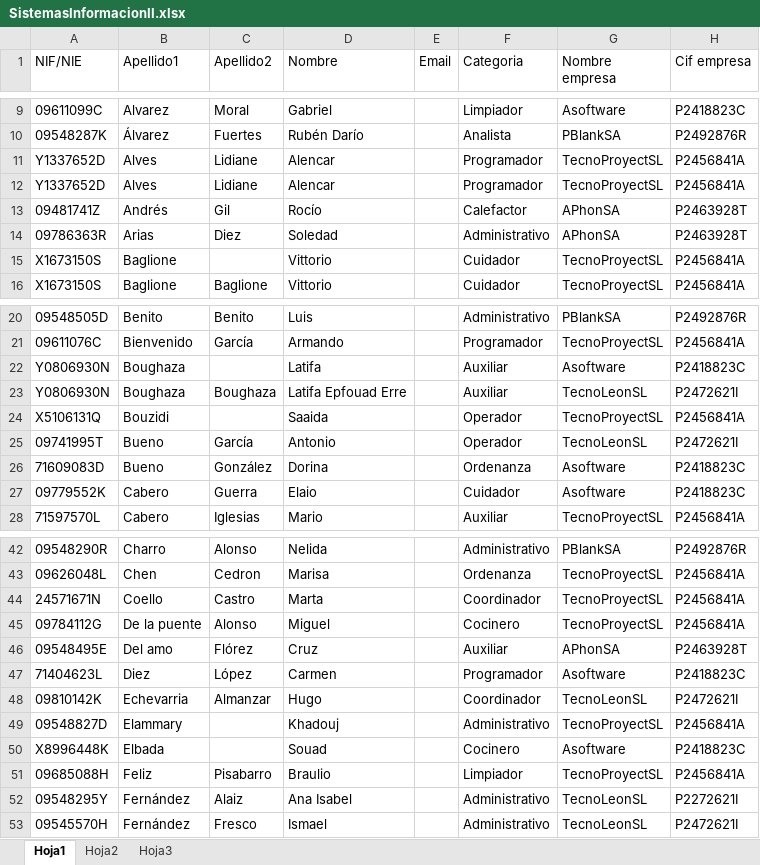
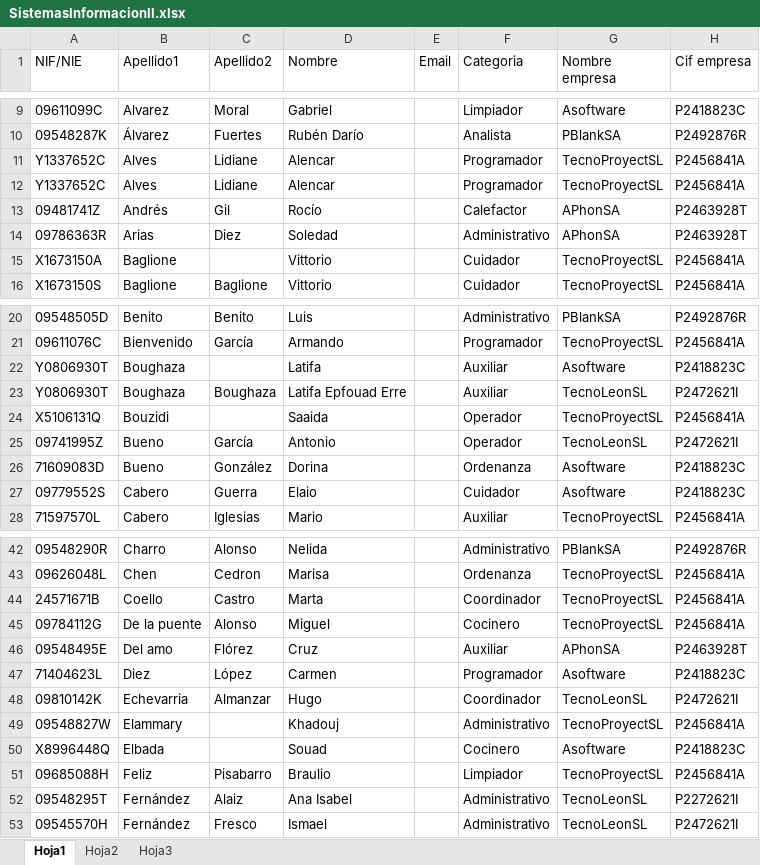
Before and after one commit to amoyag00/Payroll-generator, an Excel workbook: Sis2/resources/SistemasInformacionII.xlsx, sheet Hoja1, drawn as a sheet; only a part is shown, gaps mark what is left out; values as stored, in another font and other column widths than the file's, no borders; the diff covers the shown part only; the diff names each change by its address in the sheet, - before the commit and + after, or states it on an @@ line.

```diff
--- a/Sis2/resources/SistemasInformacionII.xlsx (sheet Hoja1)
+++ b/Sis2/resources/SistemasInformacionII.xlsx (sheet Hoja1)
-A11:A12 (NIF/NIE): Y1337652D
+A11:A12 (NIF/NIE): Y1337652C
-A15 (NIF/NIE): X1673150S
+A15 (NIF/NIE): X1673150A
-A22:A23 (NIF/NIE): Y0806930N
+A22:A23 (NIF/NIE): Y0806930T
-A25 (NIF/NIE): 09741995T
+A25 (NIF/NIE): 09741995Z
-A27 (NIF/NIE): 09779552K
+A27 (NIF/NIE): 09779552S
-A44 (NIF/NIE): 24571671N
+A44 (NIF/NIE): 24571671B
-A49 (NIF/NIE): 09548827D
+A49 (NIF/NIE): 09548827W
-A50 (NIF/NIE): X8996448K
+A50 (NIF/NIE): X8996448Q
-A52 (NIF/NIE): 09548295Y
+A52 (NIF/NIE): 09548295T
```
Also changed, not shown: 9 edited cells elsewhere in this sheet, Sis2/resources/excelTest.xlsx, 29 other files.
